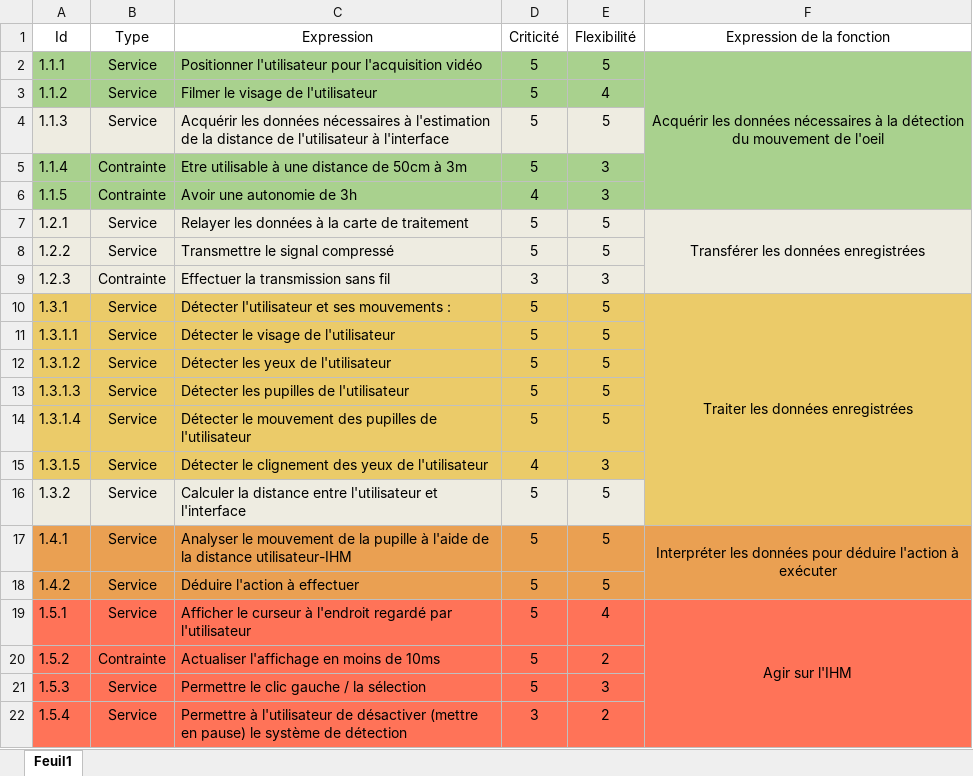
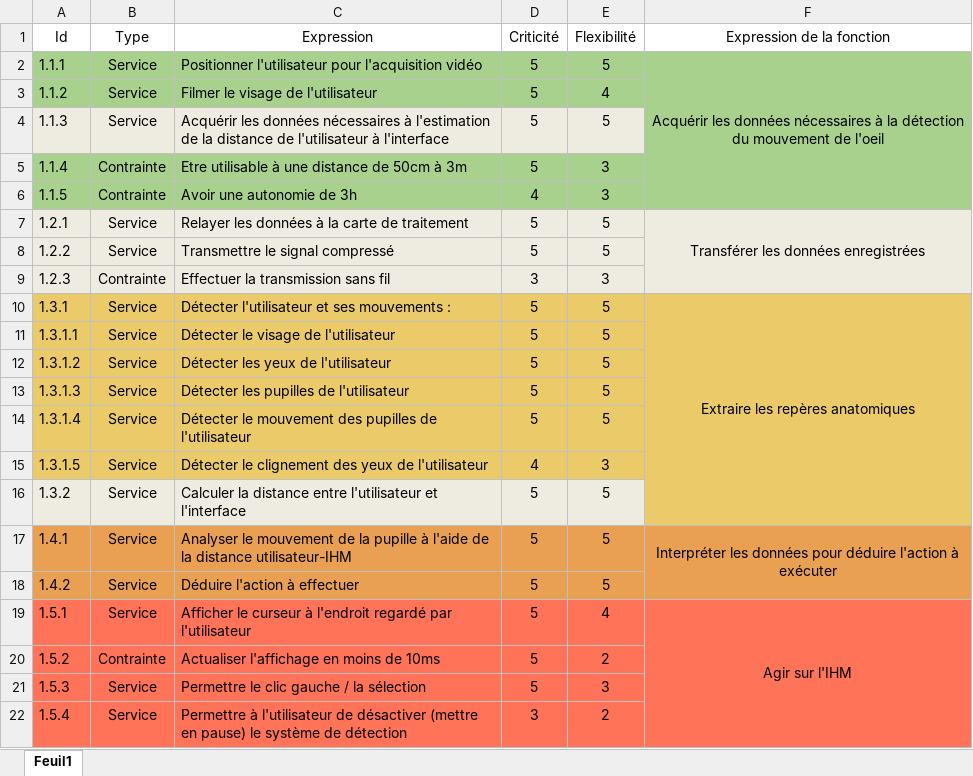
Before and after one commit to kat-leen/HELP, an Excel workbook: BottomUp.xlsx, sheet Feuil1, drawn as a sheet; values as stored, in another font and other column widths than the file's, no borders; the diff names each change by its address in the sheet, - before the commit and + after, or states it on an @@ line.

```diff
--- a/BottomUp.xlsx (sheet Feuil1)
+++ b/BottomUp.xlsx (sheet Feuil1)
-F10 (Expression de la fonction): Traiter les données enregistrées
+F10 (Expression de la fonction): Extraire les repères anatomiques
```
Also changed, not shown: FASTV2.xlsx, 24 other files.
